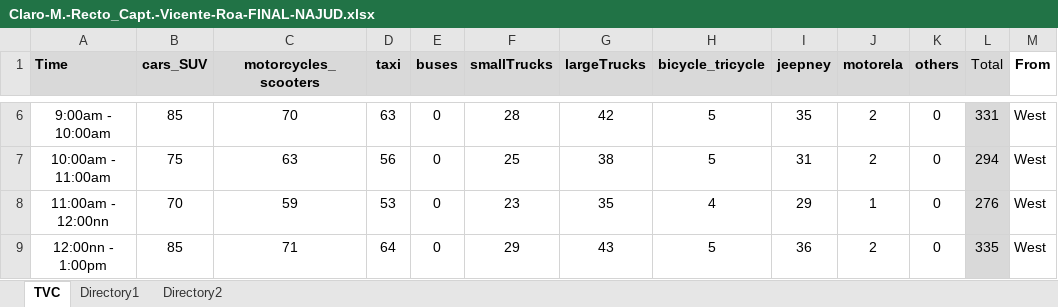
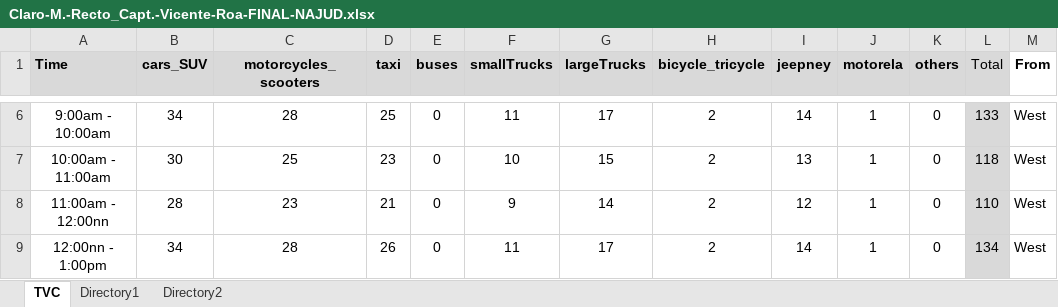
Before and after one commit to Nins16/DQL_AveEntLumRei-1, an Excel workbook: Preprocessed Data/Claro-M.-Recto_Capt.-Vicente-Roa-FINAL-NAJUD.xlsx, sheet TVC, drawn as a sheet; only a part is shown, gaps mark what is left out; values as stored, in another font and other column widths than the file's, no borders; the diff covers the shown part only; the diff names each change by its address in the sheet, - before the commit and + after, or states it on an @@ line.

```diff
--- a/Preprocessed Data/Claro-M.-Recto_Capt.-Vicente-Roa-FINAL-NAJUD.xlsx (sheet TVC)
+++ b/Preprocessed Data/Claro-M.-Recto_Capt.-Vicente-Roa-FINAL-NAJUD.xlsx (sheet TVC)
-B6 (cars_SUV): 85
+B6 (cars_SUV): 34
-C6 (motorcycles_scooters): 70
+C6 (motorcycles_scooters): 28
-D6 (taxi): 63
+D6 (taxi): 25
-F6 (smallTrucks): 28
+F6 (smallTrucks): 11
-G6 (largeTrucks): 42
+G6 (largeTrucks): 17
-H6:H7 (bicycle_tricycle): 5
+H6:H7 (bicycle_tricycle): 2
-I6 (jeepney): 35
+I6 (jeepney): 14
-J6:J7 (motorela): 2
+J6:J7 (motorela): 1
-L6 (Total): 331
+L6 (Total): 133
-B7 (cars_SUV): 75
+B7 (cars_SUV): 30
-C7 (motorcycles_scooters): 63
+C7 (motorcycles_scooters): 25
-D7 (taxi): 56
+D7 (taxi): 23
-F7 (smallTrucks): 25
+F7 (smallTrucks): 10
-G7 (largeTrucks): 38
+G7 (largeTrucks): 15
-I7 (jeepney): 31
+I7 (jeepney): 13
-L7 (Total): 294
+L7 (Total): 118
-B8 (cars_SUV): 70
+B8 (cars_SUV): 28
-C8 (motorcycles_scooters): 59
+C8 (motorcycles_scooters): 23
-D8 (taxi): 53
+D8 (taxi): 21
-F8 (smallTrucks): 23
+F8 (smallTrucks): 9
-G8 (largeTrucks): 35
+G8 (largeTrucks): 14
-H8 (bicycle_tricycle): 4
+H8 (bicycle_tricycle): 2
-I8 (jeepney): 29
+I8 (jeepney): 12
-L8 (Total): 276
+L8 (Total): 110
-B9 (cars_SUV): 85
+B9 (cars_SUV): 34
-C9 (motorcycles_scooters): 71
+C9 (motorcycles_scooters): 28
-D9 (taxi): 64
+D9 (taxi): 26
-F9 (smallTrucks): 29
+F9 (smallTrucks): 11
-G9 (largeTrucks): 43
+G9 (largeTrucks): 17
-H9 (bicycle_tricycle): 5
+H9 (bicycle_tricycle): 2
-I9 (jeepney): 36
+I9 (jeepney): 14
-J9 (motorela): 2
+J9 (motorela): 1
-L9 (Total): 335
+L9 (Total): 134
```
Also changed, not shown: 30 added rows and 231 edited cells elsewhere in this sheet, 13 other files.
